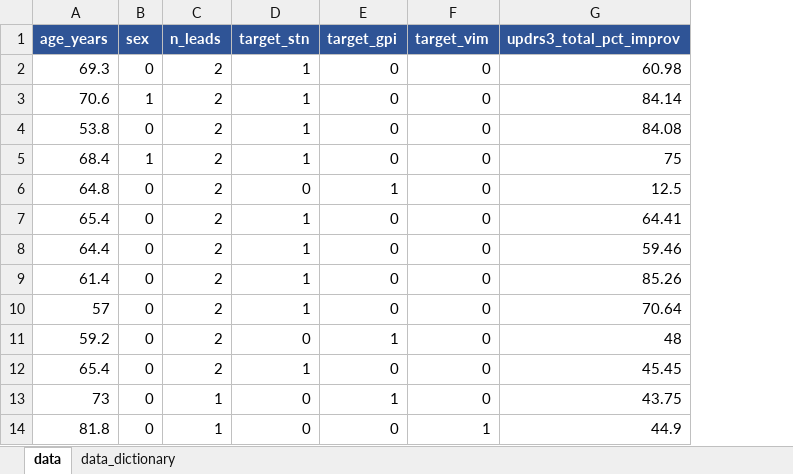
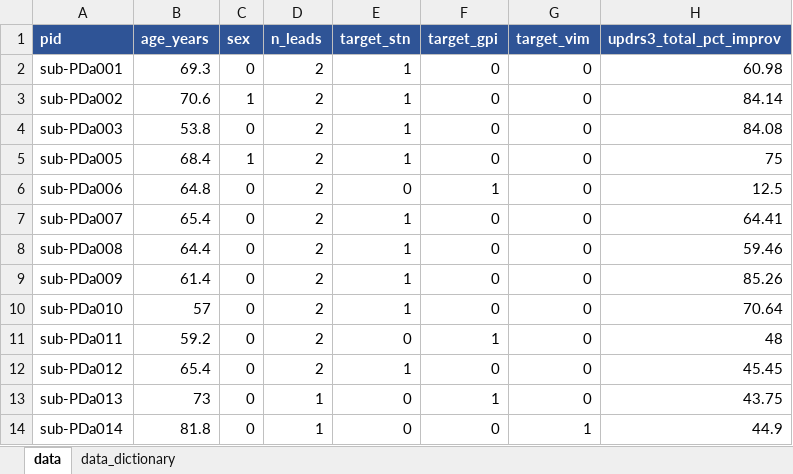
Before and after one commit to Radiology-Morrison-lab-UCSF/DBS_FA_prediction, an Excel workbook: DBS_FA_cohort_data.xlsx, sheet data, drawn as a sheet; only a part is shown; values as stored, in another font and other column widths than the file's, no borders; the diff names each change by its address in the sheet, - before the commit and + after, or states it on an @@ line.

Commit message:
Add files via upload
new version of data file

```diff
--- a/DBS_FA_cohort_data.xlsx (sheet data)
+++ b/DBS_FA_cohort_data.xlsx (sheet data)
+column A (pid), rows 2-14: sub-PDa001 | sub-PDa002 | sub-PDa003 | sub-PDa005 | sub-PDa006 | sub-PDa007 | sub-PDa008 | sub-PDa009 | sub-PDa010 | sub-PDa011 | sub-PDa012 | sub-PDa013 | sub-PDa014
```
